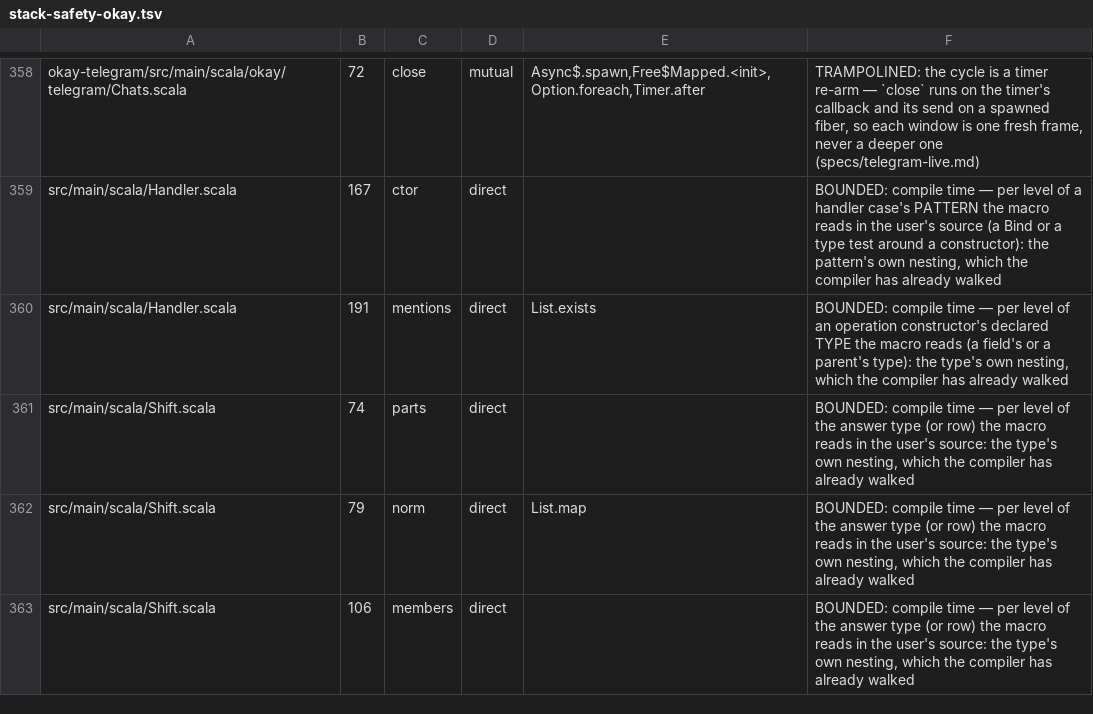
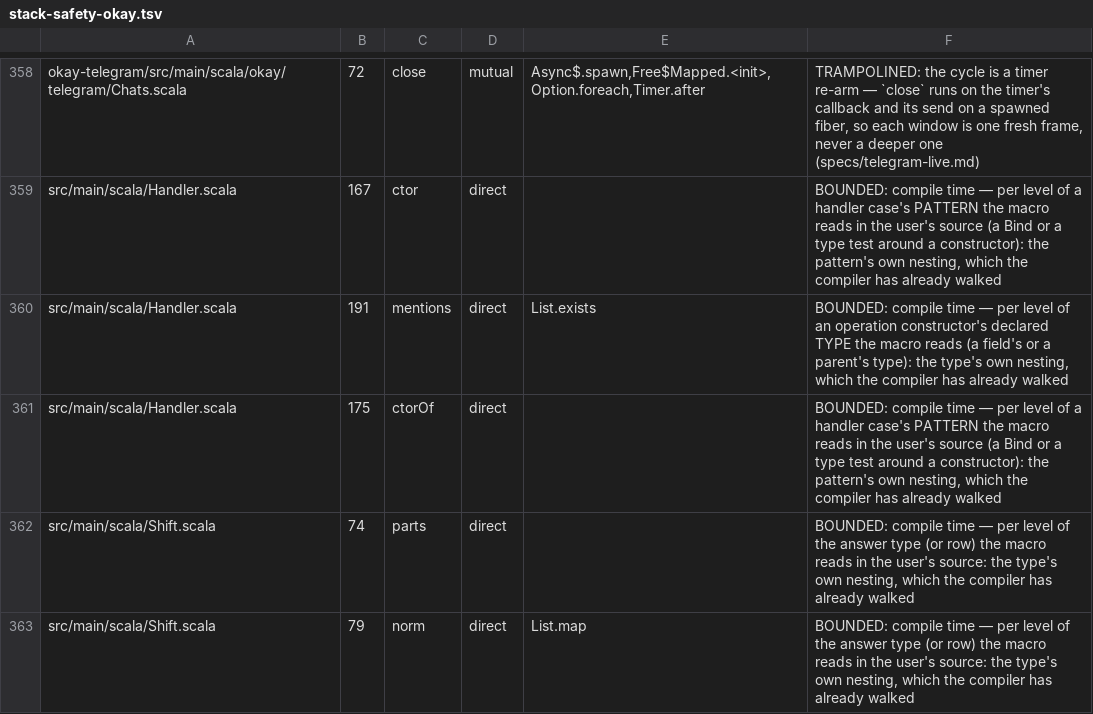
Before and after one commit to sergey-scherbina/okay, a TSV file: specs/stack-safety-okay.tsv, drawn as a sheet; only a part is shown, gaps mark what is left out; the shorter side is filled out with more unchanged rows.

```diff
--- a/specs/stack-safety-okay.tsv
+++ b/specs/stack-safety-okay.tsv
@@ -360,2 +360,3 @@ src/main/scala/Handler.scala	167	ctor	direct		BOUNDED: compile time — per leve
 src/main/scala/Handler.scala	191	mentions	direct	List.exists	BOUNDED: compile time — per level of an operation constructor's declared TYPE the macro reads (a field's or a parent's type): the type's own nesting, which the compiler has already walked
+src/main/scala/Handler.scala	175	ctorOf	direct		BOUNDED: compile time — per level of a handler case's PATTERN the macro reads in the user's source (a Bind or a type test around a constructor): the pattern's own nesting, which the compiler has already walked
 src/main/scala/Shift.scala	74	parts	direct		BOUNDED: compile time — per level of the answer type (or row) the macro reads in the user's source: the type's own nesting, which the compiler has already walked
```
Also changed, not shown: 8 other files.
